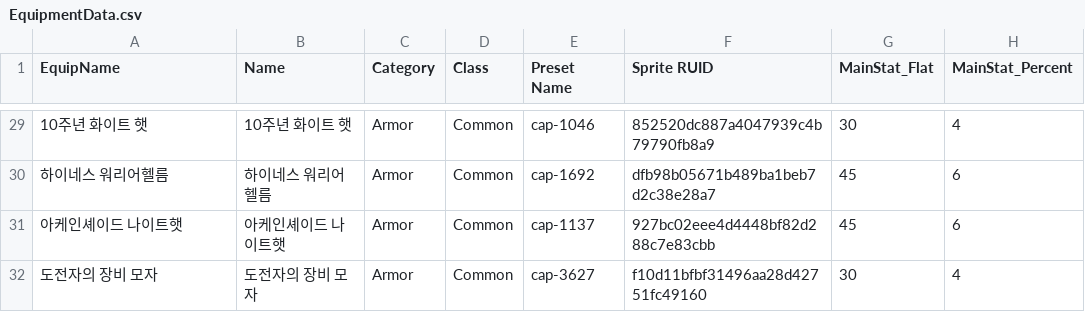
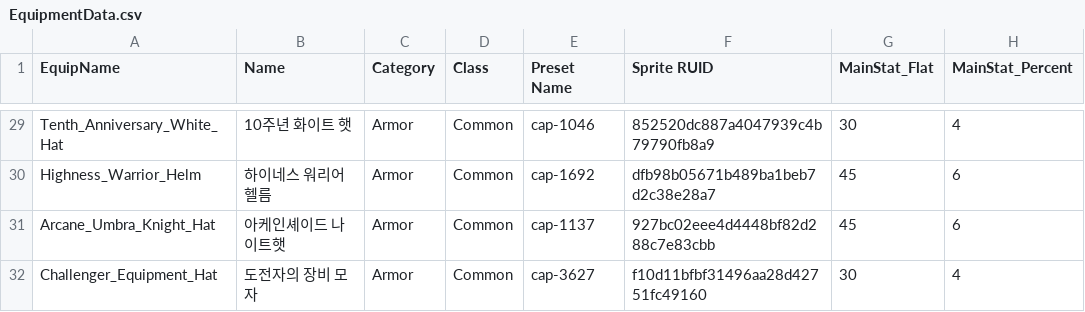
Before and after one commit to 2026-MapleStory-Hackathon-Life-Is-Game/-Life-Is-Maple-, a CSV file: RootDesk/MyDesk/Battle/EquipmentData.csv, drawn as a sheet; only a part is shown, gaps mark what is left out; the diff covers the shown part only; the diff names each change by its address in the sheet, - before the commit and + after, or states it on an @@ line.

```diff
--- a/RootDesk/MyDesk/Battle/EquipmentData.csv
+++ b/RootDesk/MyDesk/Battle/EquipmentData.csv
-A29 (EquipName): 10주년 화이트 햇
+A29 (EquipName): Tenth_Anniversary_White_Hat
-A30 (EquipName): 하이네스 워리어헬름
+A30 (EquipName): Highness_Warrior_Helm
-A31 (EquipName): 아케인셰이드 나이트햇
+A31 (EquipName): Arcane_Umbra_Knight_Hat
-A32 (EquipName): 도전자의 장비 모자
+A32 (EquipName): Challenger_Equipment_Hat
```
Also changed, not shown: 27 edited cells elsewhere in this file, RootDesk/MyDesk/Battle/BossData.csv, RootDesk/MyDesk/Battle/ItemDropTable.csv.
